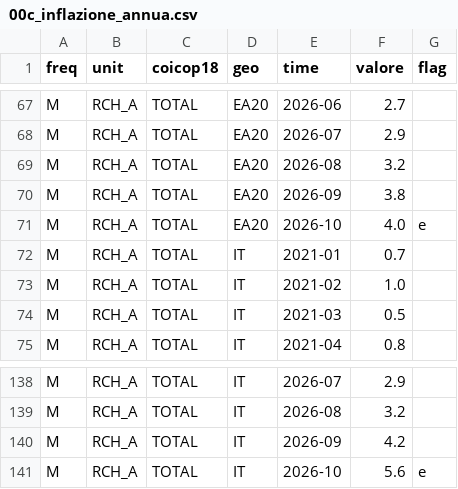
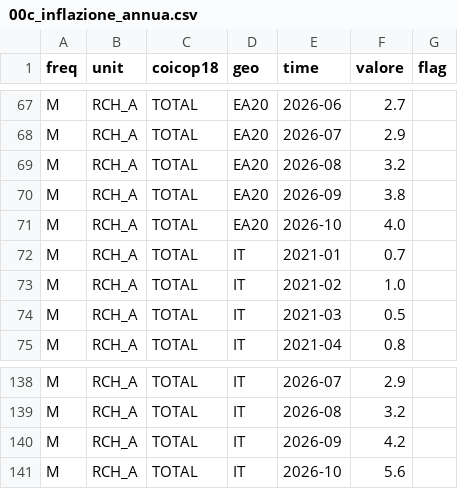
Before and after one commit to FabioDeLuca1977/governai, a CSV file: dati/serie/00c_inflazione_annua.csv, drawn as a sheet; only a part is shown, gaps mark what is left out.

```diff
--- a/dati/serie/00c_inflazione_annua.csv
+++ b/dati/serie/00c_inflazione_annua.csv
@@ -70,3 +70,3 @@ M,RCH_A,TOTAL,EA20,2026-08,3.2,
 M,RCH_A,TOTAL,EA20,2026-09,3.8,
-M,RCH_A,TOTAL,EA20,2026-10,4.0,e
+M,RCH_A,TOTAL,EA20,2026-10,4.0,
 M,RCH_A,TOTAL,IT,2021-01,0.7,
@@ -140,2 +140,2 @@ M,RCH_A,TOTAL,IT,2026-08,3.2,
 M,RCH_A,TOTAL,IT,2026-09,4.2,
-M,RCH_A,TOTAL,IT,2026-10,5.6,e
+M,RCH_A,TOTAL,IT,2026-10,5.6,
```
Also changed, not shown: dati/serie/02_hicp_it.csv, dati/serie/_registro_00c.csv, 20 other files.
